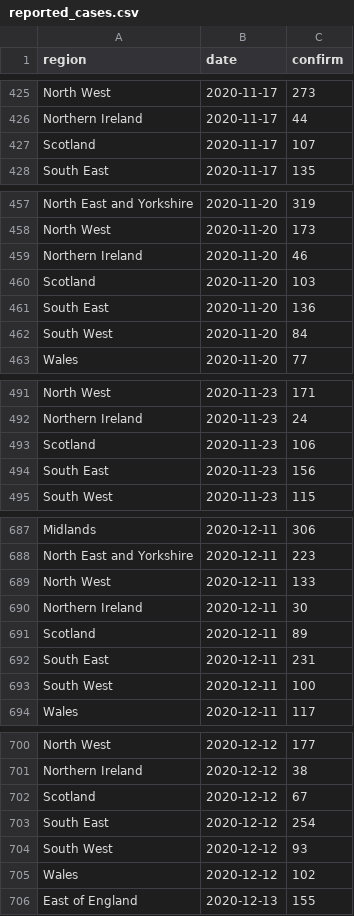
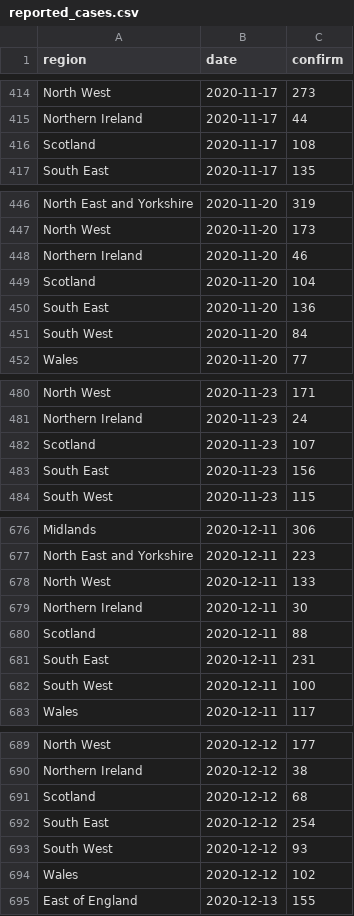
Before and after one commit to velmalopez/covid-rt-estimates, a CSV file: subnational/united-kingdom/admissions/summary/reported_cases.csv, drawn as a sheet; only a part is shown, gaps mark what is left out; the diff covers the shown part only.

```diff
--- a/subnational/united-kingdom/admissions/summary/reported_cases.csv
+++ b/subnational/united-kingdom/admissions/summary/reported_cases.csv
@@ -426,3 +415,3 @@ North West,2020-11-17,273
 Northern Ireland,2020-11-17,44
-Scotland,2020-11-17,107
+Scotland,2020-11-17,108
 South East,2020-11-17,135
@@ -459,3 +448,3 @@ North West,2020-11-20,173
 Northern Ireland,2020-11-20,46
-Scotland,2020-11-20,103
+Scotland,2020-11-20,104
 South East,2020-11-20,136
@@ -492,3 +481,3 @@ North West,2020-11-23,171
 Northern Ireland,2020-11-23,24
-Scotland,2020-11-23,106
+Scotland,2020-11-23,107
 South East,2020-11-23,156
@@ -690,3 +679,3 @@ North West,2020-12-11,133
 Northern Ireland,2020-12-11,30
-Scotland,2020-12-11,89
+Scotland,2020-12-11,88
 South East,2020-12-11,231
@@ -701,3 +690,3 @@ North West,2020-12-12,177
 Northern Ireland,2020-12-12,38
-Scotland,2020-12-12,67
+Scotland,2020-12-12,68
 South East,2020-12-12,254
```
Also changed, not shown: 3 added rows, 11 removed rows and 28 edited cells elsewhere in this file, subnational/united-kingdom/admissions/summary/cases_by_infection.csv, subnational/united-kingdom/admissions/summary/cases_by_report.csv, 5 other files.
